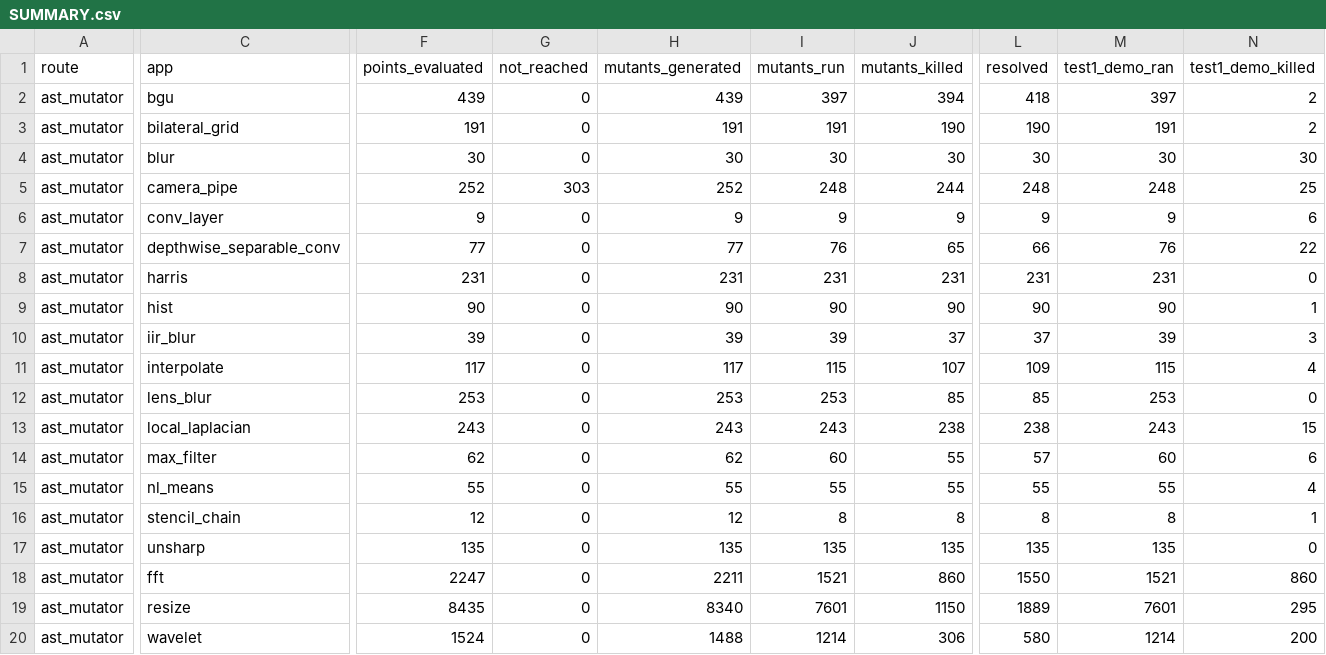
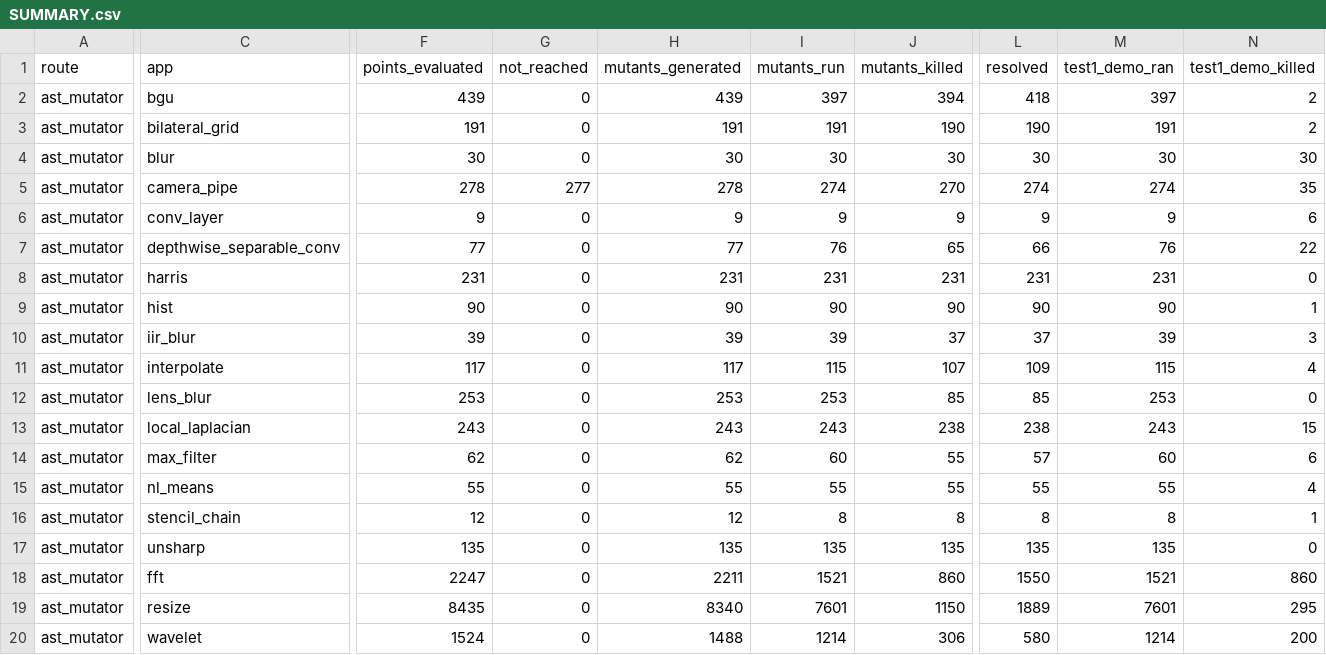
Before and after one commit to ardier/Halide-mutation, a CSV file: mutation/ast-generator-route/results/SUMMARY.csv, drawn as a sheet; only a part is shown, gaps mark what is left out; the diff covers the shown part only; the diff names each change by its address in the sheet, - before the commit and + after, or states it on an @@ line.

Commit message:
mutation: incremental snapshot
Committed automatically as results land, so nothing sits only on
/mnt/scratch1. Sweeps still running: 2.

Per app (M = points identified at emit time, from the run log,
not from the rows written, so a PARTIAL is reported as partial
rather than as a smaller complete run):

  bgu                      generator   COMPLETE  439 of 439 evaluated, 397 run, 394 killed, 24 equivalent
  bilateral_grid           generator   COMPLETE  191 of 191 evaluated, 191 run, 190 killed, 0 equivalent
  blur                     generator   COMPLETE  30 of 30 evaluated, 30 run, 30 killed, 0 equivalent
  camera_pipe              generator   PARTIAL   279 of 555 evaluated, 275 run, 271 killed, 4 equivalent
  conv_layer               generator   COMPLETE  9 of 9 evaluated, 9 run, 9 killed, 0 equivalent
  depthwise_separable_conv generator   COMPLETE  77 of 77 evaluated, 76 run, 65 killed, 1 equivalent
  harris                   generator   COMPLETE  231 of 231 evaluated, 231 run, 231 killed, 0 equivalent
  hist                     generator   COMPLETE  90 of 90 evaluated, 90 run, 90 killed, 0 equivalent
  iir_blur                 generator   COMPLETE  39 of 39 evaluated, 39 run, 37 killed, 0 equivalent
  interpolate              generator   COMPLETE  117 of 117 evaluated, 115 run, 107 killed, 2 equivalent
  lens_blur                generator   COMPLETE  253 of 253 evaluated, 253 run, 85 killed, 0 equivalent
  local_laplacian          generator   COMPLETE  243 of 243 evaluated, 243 run, 238 killed, 0 equivalent
  max_filter               generator   COMPLETE  62 of 62 evaluated, 60 run, 55 killed, 2 equivalent
  nl_means                 generator   COMPLETE  55 of 55 evaluated, 55 run, 55 killed, 0 equivalent
  stencil_chain            generator   COMPLETE  12 of 12 evaluated, 8 run, 8 killed, 0 equivalent
  unsharp                  generator   COMPLETE  135 of 135 evaluated, 135 run, 135 killed, 0 equivalent
  fft                      emitted C++ COMPLETE  2247 of 2247 evaluated, 1521 run, 860 killed, 690 equivalent
  resize                   emitted C++ COMPLETE  8435 of 8435 evaluated, 7601 run, 1150 killed, 739 equivalent
  wavelet                  emitted C++ COMPLETE  1524 of 1524 evaluated, 1214 run, 306 killed, 274 equivalent

  TOTAL  14468 of 14744 points evaluated, 12543 run, 4316 killed, 1736 proven equivalent

Rows are streamed one per mutant and flushed, so every
PARTIAL file above is valid as far as it goes.

```diff
--- a/mutation/ast-generator-route/results/SUMMARY.csv
+++ b/mutation/ast-generator-route/results/SUMMARY.csv
-F5 (points_evaluated): 252
+F5 (points_evaluated): 278
-G5 (not_reached): 303
+G5 (not_reached): 277
-H5 (mutants_generated): 252
+H5 (mutants_generated): 278
-I5 (mutants_run): 248
+I5 (mutants_run): 274
-J5 (mutants_killed): 244
+J5 (mutants_killed): 270
-L5 (resolved): 248
+L5 (resolved): 274
-M5 (test1_demo_ran): 248
+M5 (test1_demo_ran): 274
-N5 (test1_demo_killed): 25
+N5 (test1_demo_killed): 35
```
Also changed, not shown: 4 edited cells elsewhere in this file, 3 other files.
